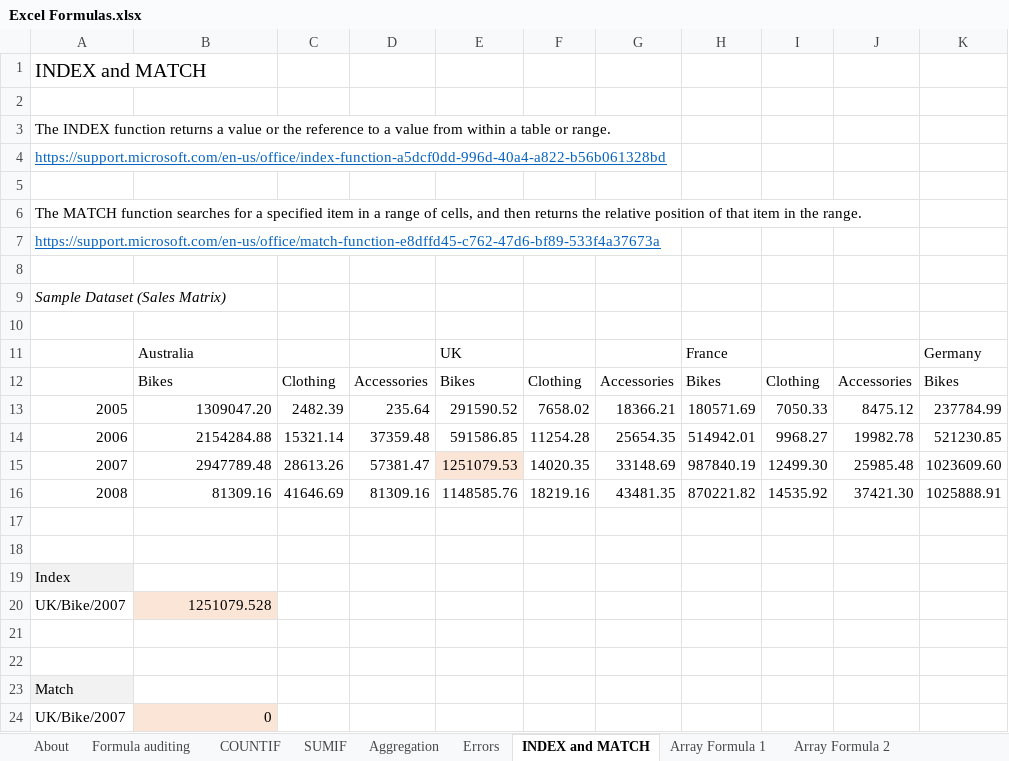
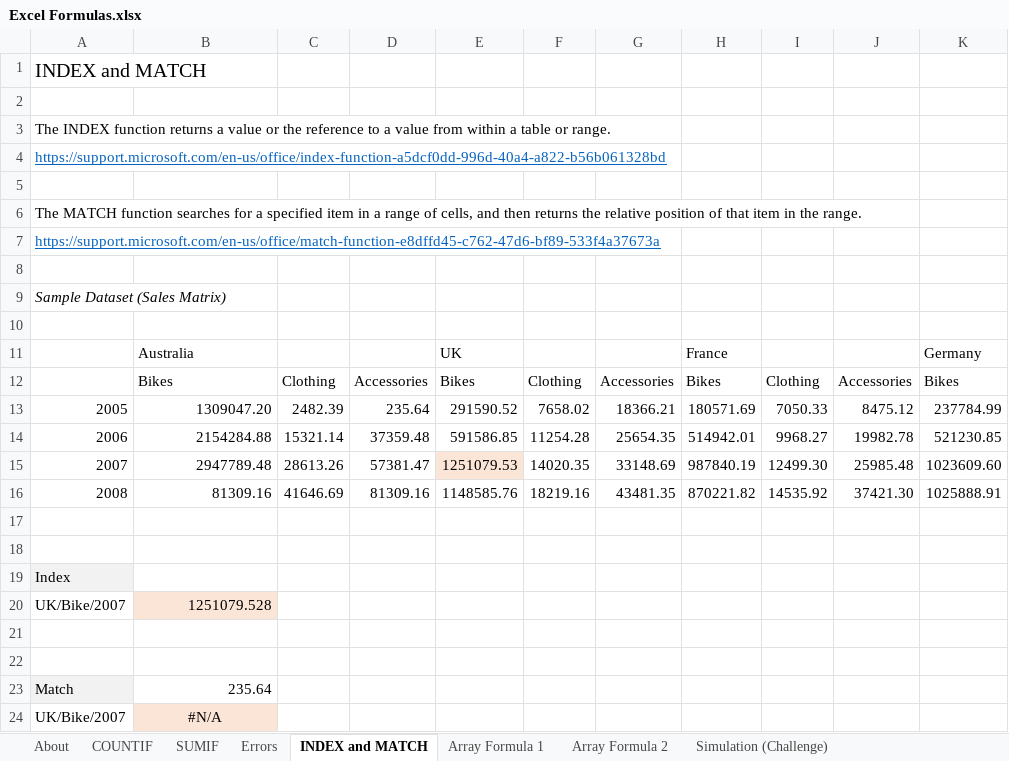
Before and after one commit to NajiElKotob/AwesomeMSO, an Excel workbook: Excel/Labs/Excel Formulas.xlsx, sheet INDEX and MATCH, drawn as a sheet; only a part is shown; values as stored, in another font and other column widths than the file's, no borders; the diff names each change by its address in the sheet, - before the commit and + after, or states it on an @@ line.

```diff
--- a/Excel/Labs/Excel Formulas.xlsx (sheet INDEX and MATCH)
+++ b/Excel/Labs/Excel Formulas.xlsx (sheet INDEX and MATCH)
-sheet tab: Formula auditing
-sheet tab: Aggregation
-B23: (empty)
+B23: 235.64
-B24: 0
+B24: #N/A
-B24 alignment: right
+B24 alignment: center
```
Also changed, not shown: sheet Simulation (Challenge), hidden cells.
